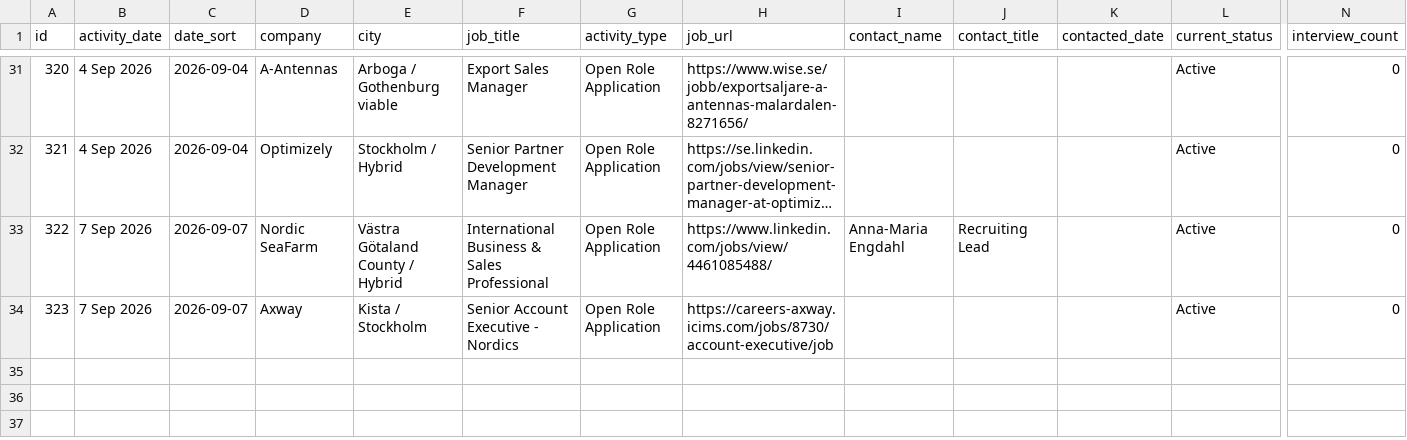
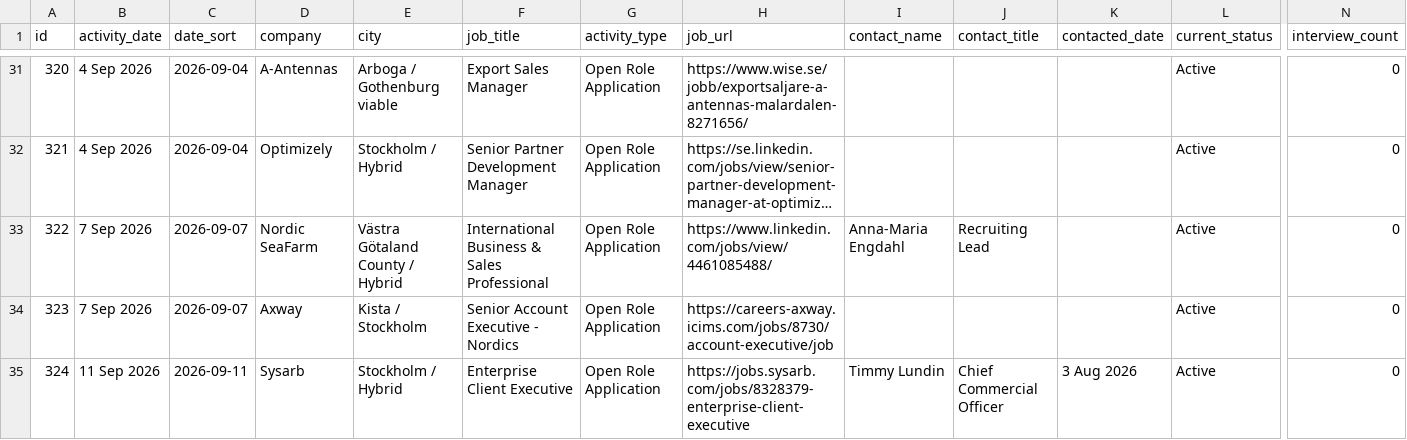
Before and after one commit to Pomeroi9Langmaid/Job-Hunting, a CSV file: data/application-updates.csv, drawn as a sheet; only a part is shown, gaps mark what is left out; long unchanged cells end in …; rows hold the shown columns only; the diff names each change by its address in the sheet, - before the commit and + after, or states it on an @@ line.

Commit message:
Record Sysarb Enterprise Client Executive application

```diff
--- a/data/application-updates.csv
+++ b/data/application-updates.csv
+row 35: 324 | 11 Sep 2026 | 2026-09-11 | Sysarb | Stockholm / Hybrid | Enterprise Client Executive | Open Role Application | https://jobs.sysarb.com/jobs/8328379-enterprise-client-executive | Timmy Lundin | Chief Commercial Officer | 3 Aug 2026 | Active | 0
```
